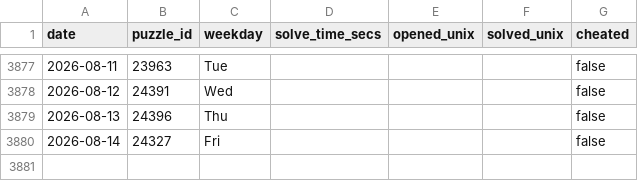
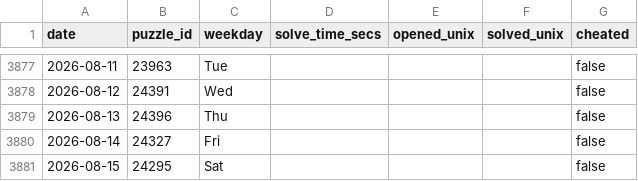
Before and after one commit to samleitermann/NYTMiniScraper, a CSV file: data.csv, drawn as a sheet; only a part is shown, gaps mark what is left out.

```diff
--- a/data.csv
+++ b/data.csv
@@ -3880 +3880,2 @@ date,puzzle_id,weekday,solve_time_secs,opened_unix,solved_unix,cheated
 2026-08-14,24327,Fri,,,,false
+2026-08-15,24295,Sat,,,,false
```
Also changed, not shown: 2 other files.
